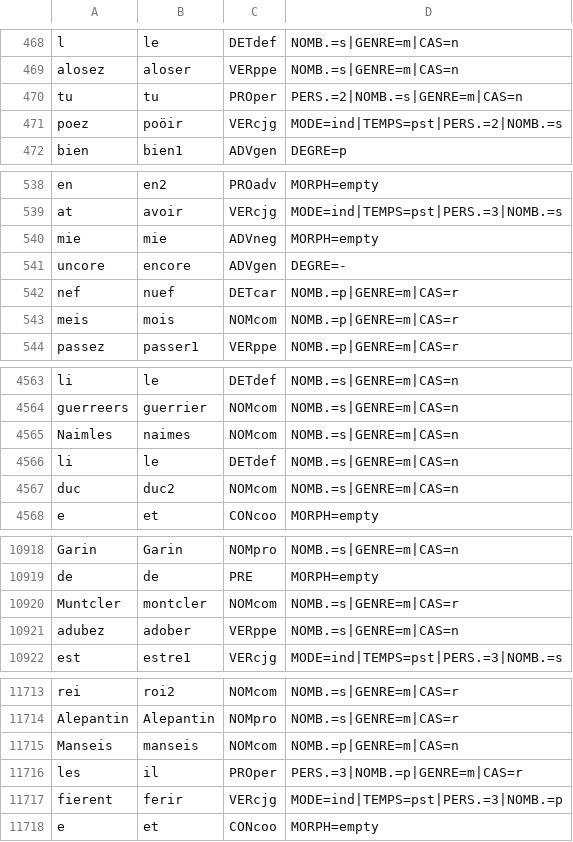
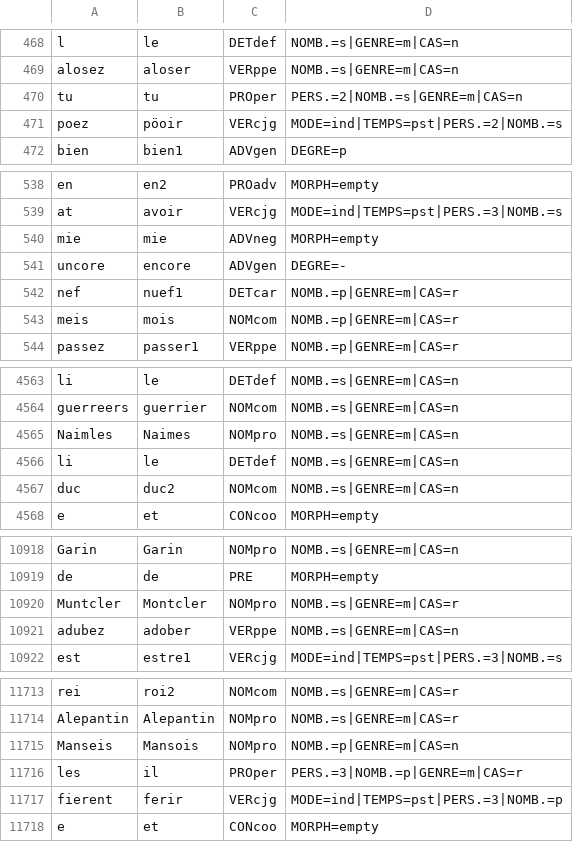
Before and after one commit to Jean-Baptiste-Camps/Geste, a TSV file: tsv/ppa/transcr_Otin_B_pos.tsv, drawn as a sheet; only a part is shown, gaps mark what is left out; the diff covers the shown part only.

```diff
--- a/tsv/ppa/transcr_Otin_B_pos.tsv
+++ b/tsv/ppa/transcr_Otin_B_pos.tsv
@@ -470,3 +470,3 @@ alosez	aloser	VERppe	NOMB.=s|GENRE=m|CAS=n
 tu	tu	PROper	PERS.=2|NOMB.=s|GENRE=m|CAS=n
-poez	poöir	VERcjg	MODE=ind|TEMPS=pst|PERS.=2|NOMB.=s
+poez	pöoir	VERcjg	MODE=ind|TEMPS=pst|PERS.=2|NOMB.=s
 bien	bien1	ADVgen	DEGRE=p
@@ -541,3 +541,3 @@ mie	mie	ADVneg	MORPH=empty
 uncore	encore	ADVgen	DEGRE=-
-nef	nuef	DETcar	NOMB.=p|GENRE=m|CAS=r
+nef	nuef1	DETcar	NOMB.=p|GENRE=m|CAS=r
 meis	mois	NOMcom	NOMB.=p|GENRE=m|CAS=r
@@ -4564,3 +4564,3 @@ li	le	DETdef	NOMB.=s|GENRE=m|CAS=n
 guerreers	guerrier	NOMcom	NOMB.=s|GENRE=m|CAS=n
-Naimles	naimes	NOMcom	NOMB.=s|GENRE=m|CAS=n
+Naimles	Naimes	NOMpro	NOMB.=s|GENRE=m|CAS=n
 li	le	DETdef	NOMB.=s|GENRE=m|CAS=n
@@ -10919,3 +10919,3 @@ Garin	Garin	NOMpro	NOMB.=s|GENRE=m|CAS=n
 de	de	PRE	MORPH=empty
-Muntcler	montcler	NOMcom	NOMB.=s|GENRE=m|CAS=r
+Muntcler	Montcler	NOMpro	NOMB.=s|GENRE=m|CAS=r
 adubez	adober	VERppe	NOMB.=s|GENRE=m|CAS=n
@@ -11714,3 +11714,3 @@ rei	roi2	NOMcom	NOMB.=s|GENRE=m|CAS=r
 Alepantin	Alepantin	NOMpro	NOMB.=s|GENRE=m|CAS=r
-Manseis	manseis	NOMcom	NOMB.=p|GENRE=m|CAS=n
+Manseis	Mansois	NOMpro	NOMB.=p|GENRE=m|CAS=n
 les	il	PROper	PERS.=3|NOMB.=p|GENRE=m|CAS=r
```
Also changed, not shown: 34 edited cells elsewhere in this file, tsv/ppa/transcr_Asprem_C_pos.tsv, tsv/ppa/transcr_Asprem_P4_pos.tsv, 27 other files.
